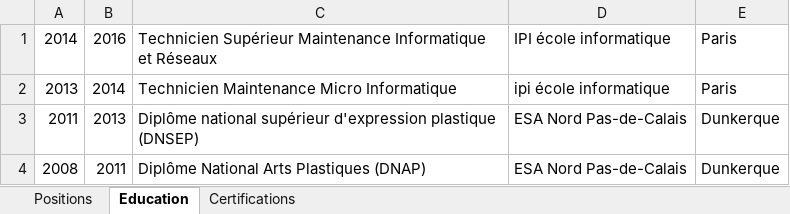
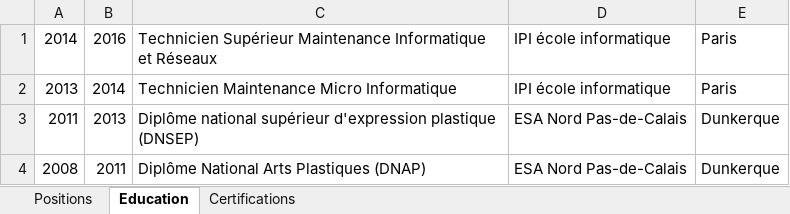
Before and after one commit to SmurfNess/smurfness.github.io, an Excel workbook: assets/xlsx/data.xlsx, sheet Education, drawn as a sheet; values as stored, in another font and other column widths than the file's, no borders; the diff names each change by its address in the sheet, - before the commit and + after, or states it on an @@ line.

Commit message:
Add files via upload

```diff
--- a/assets/xlsx/data.xlsx (sheet Education)
+++ b/assets/xlsx/data.xlsx (sheet Education)
-D2: ipi école informatique
+D2: IPI école informatique
```
